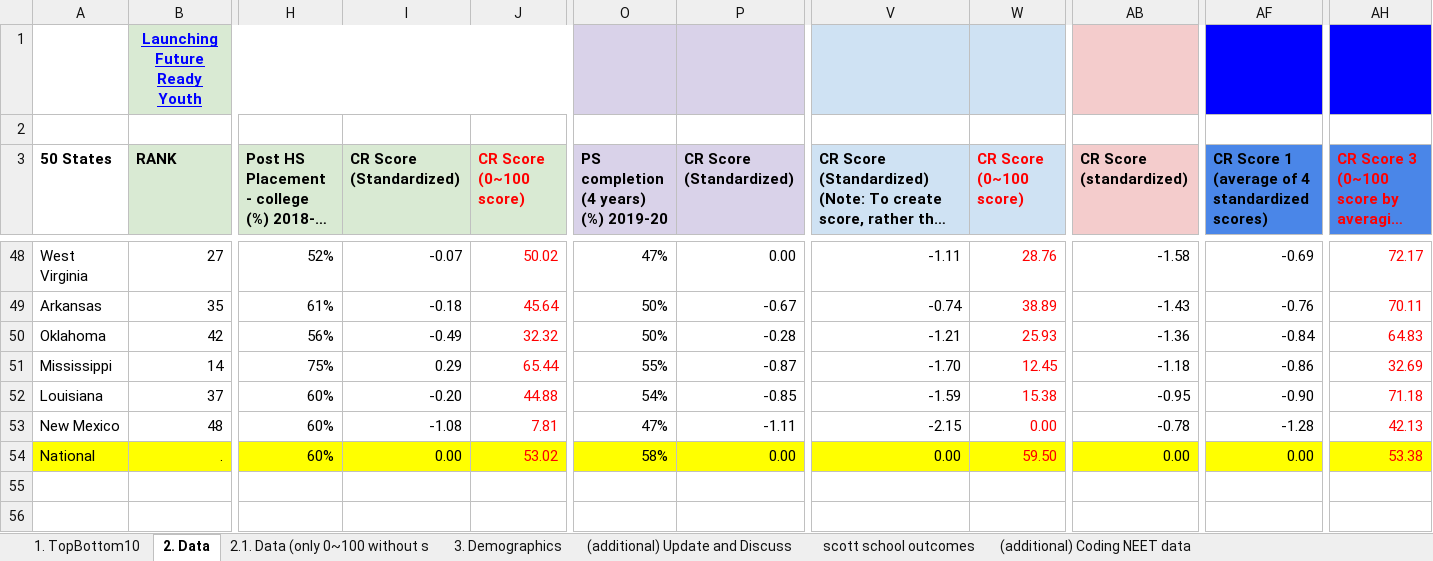
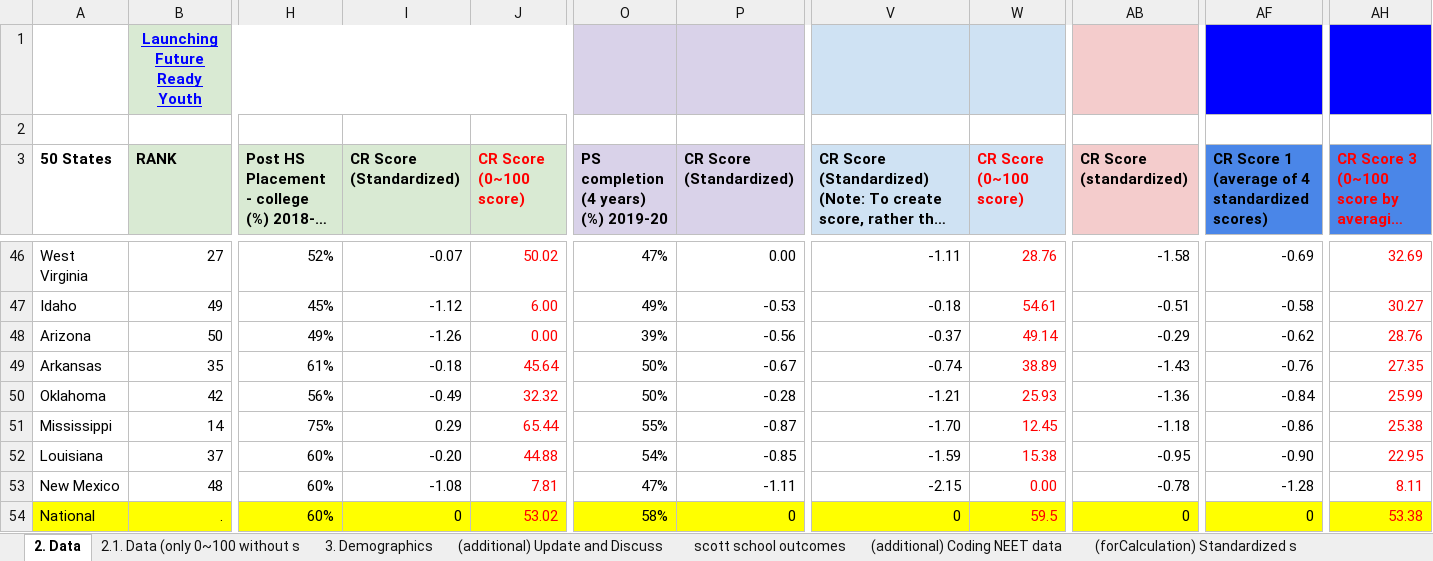
Before and after one commit to hicsail/career-map2, an Excel workbook: data/states-score-data.xlsx, sheet 2. Data, drawn as a sheet; only a part is shown, gaps mark what is left out; long unchanged cells end in …; values as stored, in another font and other column widths than the file's, no borders; addresses are those after the commit; rows hold the shown columns only; the diff covers the shown part only; the diff names each change by its address in the sheet, - before the commit and + after, or states it on an @@ line.

```diff
--- a/data/states-score-data.xlsx (sheet 2. Data)
+++ b/data/states-score-data.xlsx (sheet 2. Data)
-sheet tab: 1. TopBottom10
-AH46: 72.17
+AH46: 32.69
+row 47: Idaho | 49 | 45% | -1.12 | 6.00 | 49% | -0.53 | -0.18 | 54.61 | -0.51 | -0.58 | 30.27
+row 48: Arizona | 50 | 49% | -1.26 | 0.00 | 39% | -0.56 | -0.37 | 49.14 | -0.29 | -0.62 | 28.76
-AH49: 70.11
+AH49: 27.35
-AH50: 64.83
+AH50: 25.99
-AH51: 32.69
+AH51: 25.38
-AH52: 71.18
+AH52: 22.95
-AH53: 42.13
+AH53: 8.11
-I54 (CR Score (Standardized)): 0.00
+I54 (CR Score (Standardized)): 0
-P54 (CR Score (Standardized)): 0.00
+P54 (CR Score (Standardized)): 0
-V54: 0.00
+V54: 0
-W54 (CR Score (0~100 score)): 59.50
+W54 (CR Score (0~100 score)): 59.5
-AB54 (CR Score (standardized)): 0.00
+AB54 (CR Score (standardized)): 0
-AF54: 0.00
+AF54: 0
```
Also changed, not shown: 15 added rows, 17 removed rows and 26 edited cells elsewhere in this sheet, formulas that keep their value, charts or pictures, 2 other files.
